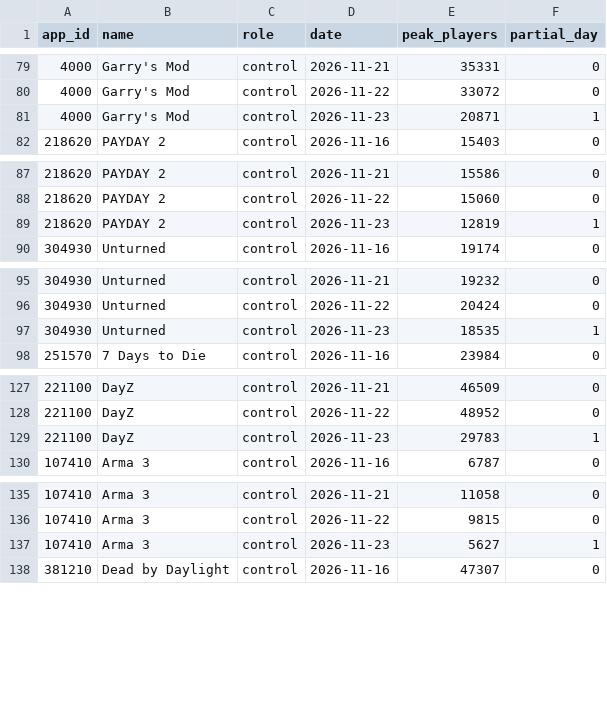
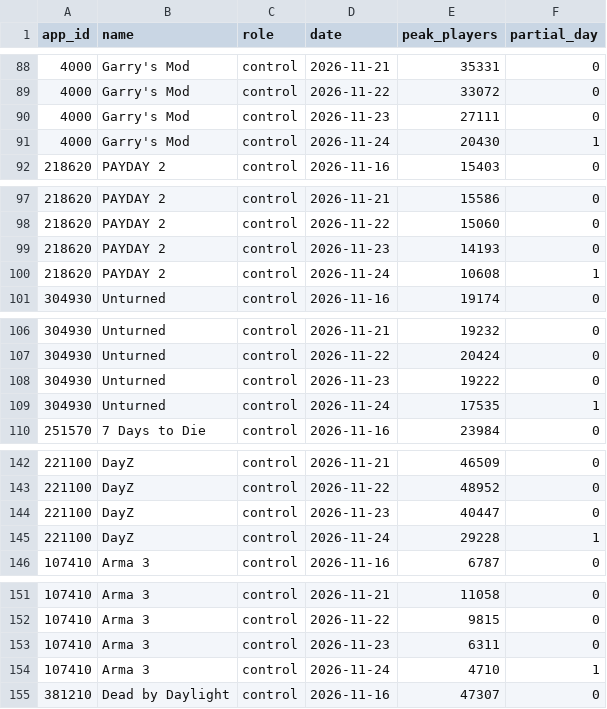
Before and after one commit to iannh10/gtavi_effect, a CSV file: data/post/panel_daily_peak_post.csv, drawn as a sheet; only a part is shown, gaps mark what is left out; addresses are those after the commit; the diff covers the shown part only; the diff names each change by its address in the sheet, - before the commit and + after, or states it on an @@ line.

```diff
--- a/data/post/panel_daily_peak_post.csv
+++ b/data/post/panel_daily_peak_post.csv
+row 90: 4000 | Garry's Mod | control | 2026-11-23 | 27111 | 0
-D91 (date): 2026-11-23
+D91 (date): 2026-11-24
-E91 (peak_players): 20871
+E91 (peak_players): 20430
+row 99: 218620 | PAYDAY 2 | control | 2026-11-23 | 14193 | 0
-D100 (date): 2026-11-23
+D100 (date): 2026-11-24
-E100 (peak_players): 12819
+E100 (peak_players): 10608
+row 108: 304930 | Unturned | control | 2026-11-23 | 19222 | 0
-D109 (date): 2026-11-23
+D109 (date): 2026-11-24
-E109 (peak_players): 18535
+E109 (peak_players): 17535
+row 144: 221100 | DayZ | control | 2026-11-23 | 40447 | 0
-D145 (date): 2026-11-23
+D145 (date): 2026-11-24
-E145 (peak_players): 29783
+E145 (peak_players): 29228
+row 153: 107410 | Arma 3 | control | 2026-11-23 | 6311 | 0
-D154 (date): 2026-11-23
+D154 (date): 2026-11-24
-E154 (peak_players): 5627
+E154 (peak_players): 4710
```
Also changed, not shown: 15 added rows and 20 edited cells elsewhere in this file, outputs/dashboard/tracker.csv, outputs/tracker/daily_gaps.csv.
